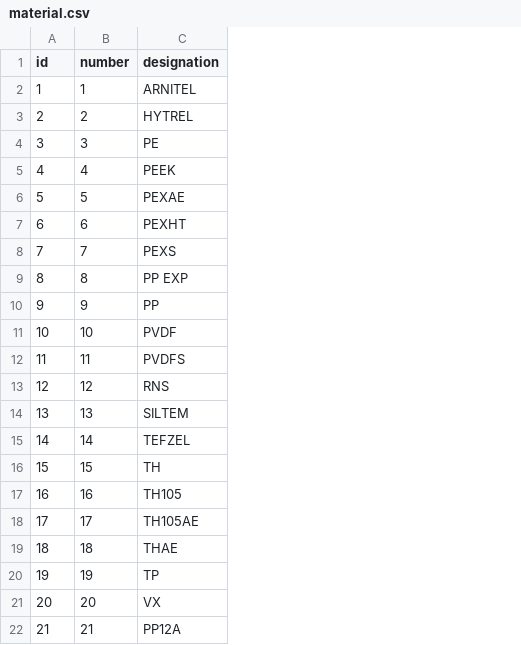
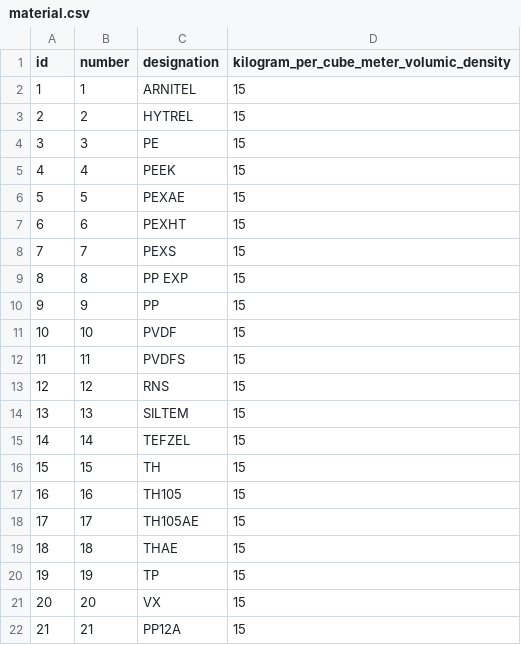
Before and after one commit to M4jor-Tom/LappLi, a CSV file: src/main/resources/config/liquibase/fake-data/material.csv, drawn as a sheet; the diff names each change by its address in the sheet, - before the commit and + after, or states it on an @@ line.

```diff
--- a/src/main/resources/config/liquibase/fake-data/material.csv
+++ b/src/main/resources/config/liquibase/fake-data/material.csv
+column D, rows 1-22: kilogram_per_cube_meter_volumic_density | 15 | 15 | 15 | 15 | 15 | 15 | 15 | 15 | 15 | 15 | 15 | 15 | 15 | 15 | 15 | 15 | 15 | 15 | 15 | 15 | 15
```
Also changed, not shown: src/main/resources/config/liquibase/fake-data/sheathing.csv, 28 other files.
